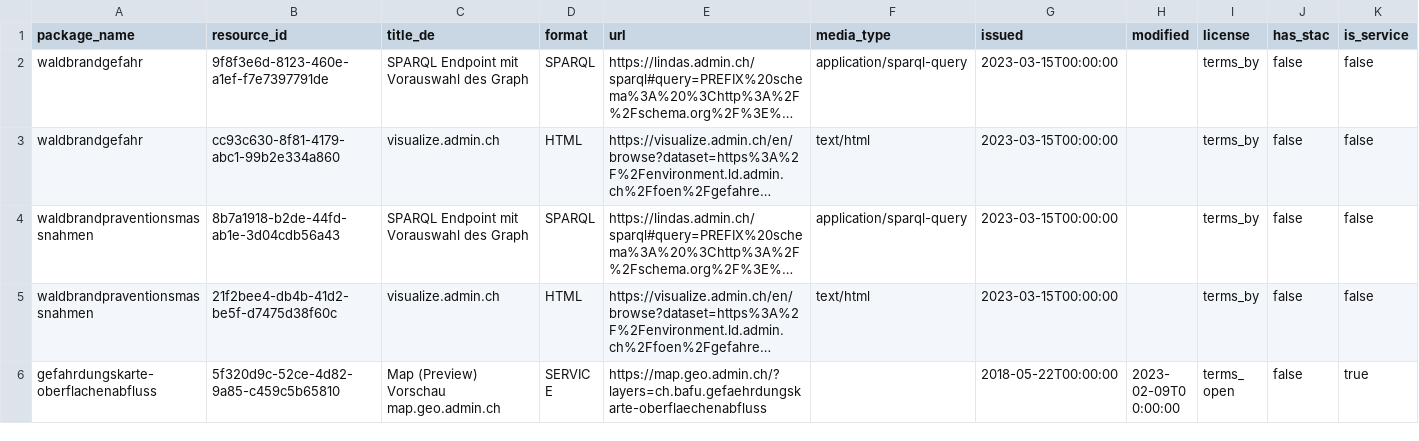
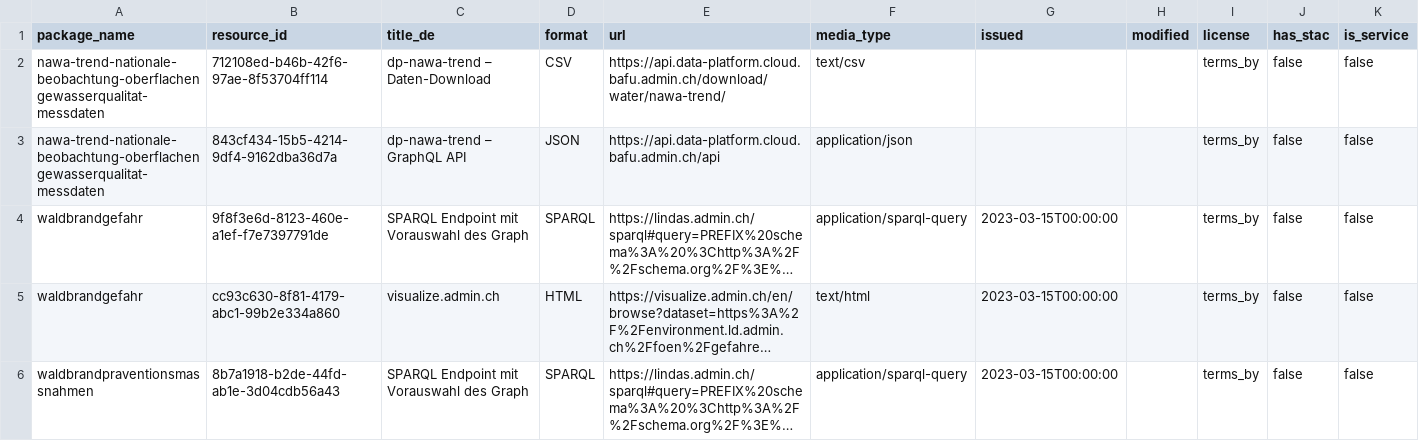
Before and after one commit to nrohrbach/OpenDataMonitoringBafu, a CSV file: ogd_resources.csv, drawn as a sheet; only a part is shown; the shorter side is filled out with more unchanged rows; long unchanged cells end in …; the diff names each change by its address in the sheet, - before the commit and + after, or states it on an @@ line.

```diff
--- a/ogd_resources.csv
+++ b/ogd_resources.csv
+row 2: nawa-trend-nationale-beobachtung-oberflachengewasserqualitat-messdaten | 712108ed-b46b-42f6-97ae-8f53704ff114 | dp-nawa-trend – Daten-Download | CSV | https://api.data-platform.cloud.bafu.admin.ch/download/water/nawa-trend/ | text/csv |  |  | terms_by | false | false
+row 3: nawa-trend-nationale-beobachtung-oberflachengewasserqualitat-messdaten | 843cf434-15b5-4214-9df4-9162dba36d7a | dp-nawa-trend – GraphQL API | JSON | https://api.data-platform.cloud.bafu.admin.ch/api | application/json |  |  | terms_by | false | false
```
Also changed, not shown: ogd_packages.csv.
